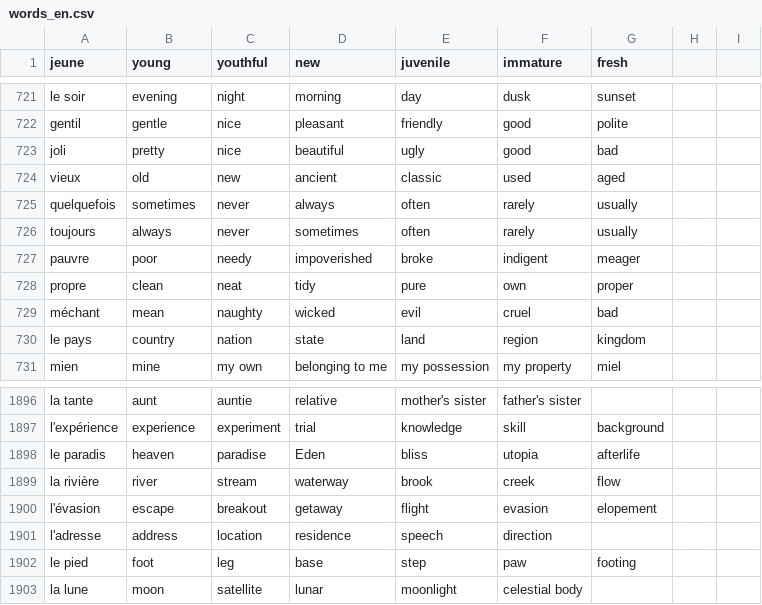
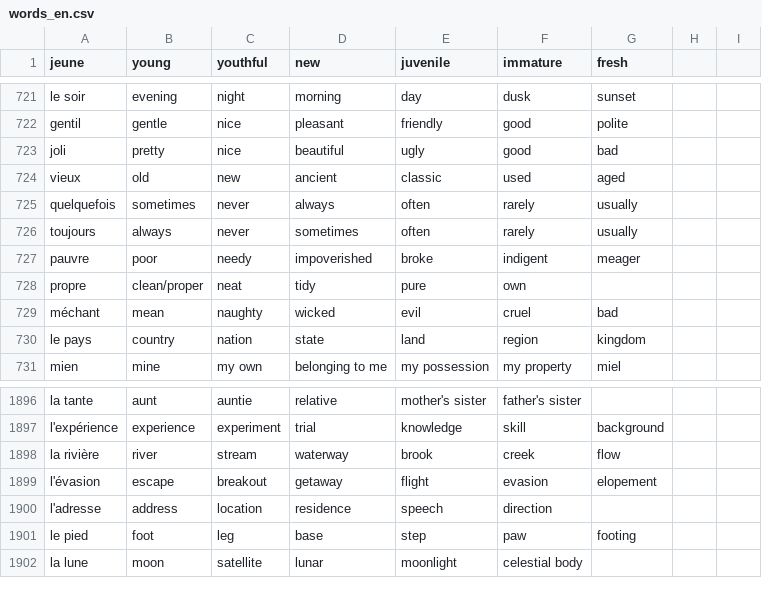
Before and after one commit to Socket-Net/fdi.mm, a CSV file: words_en.csv, drawn as a sheet; only a part is shown, gaps mark what is left out.

Commit message:
Update words_en.csv

```diff
--- a/words_en.csv
+++ b/words_en.csv
@@ -727,3 +727,3 @@ toujours,always,never,sometimes,often,rarely,usually
 pauvre,poor,needy,impoverished,broke,indigent,meager
-propre,clean,neat,tidy,pure,own,proper
+propre,clean/proper,neat,tidy,pure,own,
 méchant,mean,naughty,wicked,evil,cruel,bad
@@ -1897,3 +1897,2 @@ la tante, aunt, auntie, relative, mother's sister, father's sister,
 l'expérience, experience, experiment, trial, knowledge, skill, background
-le paradis, heaven, paradise, Eden, bliss, utopia, afterlife
 la rivière, river, stream, waterway, brook, creek, flow
```
